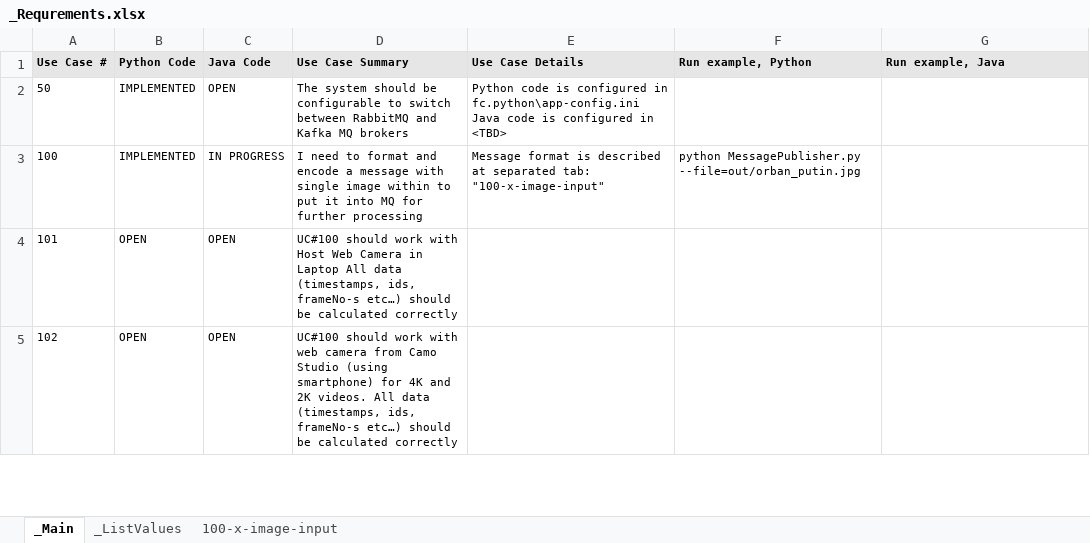
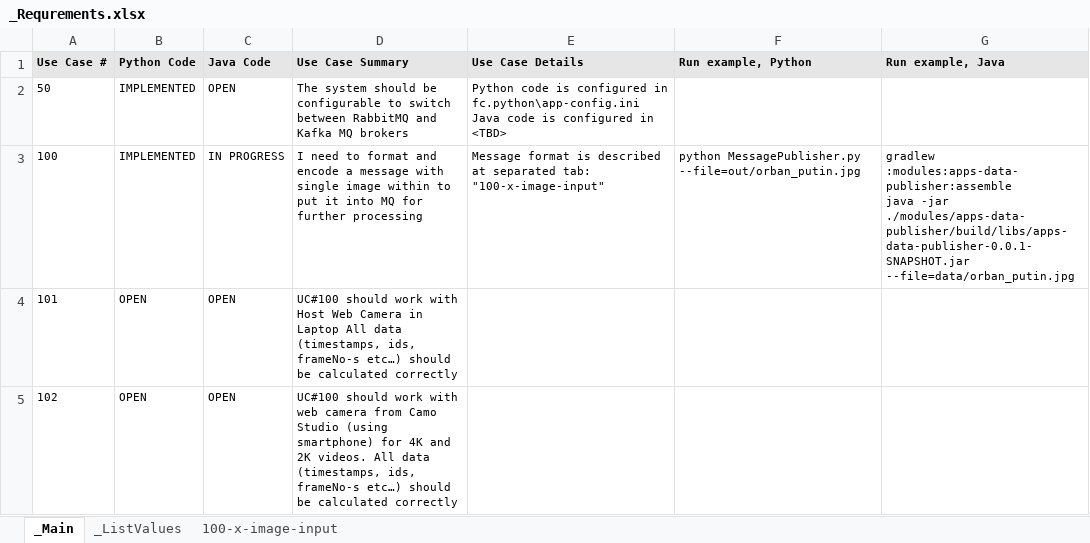
Before and after one commit to vadim-kosarev/fc, an Excel workbook: doc/_Requrements.xlsx, sheet _Main, drawn as a sheet; only a part is shown; values as stored, in another font and other column widths than the file's, no borders; conditional formats not drawn; ↵ is a line break in a cell; the diff names each change by its address in the sheet, - before the commit and + after, or states it on an @@ line.

Commit message:
Added java-module for command line client

```diff
--- a/doc/_Requrements.xlsx (sheet _Main)
+++ b/doc/_Requrements.xlsx (sheet _Main)
-G3 (Run example, Java): (empty)
+G3 (Run example, Java): gradlew :modules:apps-data-publisher:assemble ↵ java -jar ./modules/apps-data-publisher/build/libs/apps-data-publisher-0.0.1-SNAPSHOT.jar --file=data/orban_putin.jpg
```
Also changed, not shown: 6 other files.
